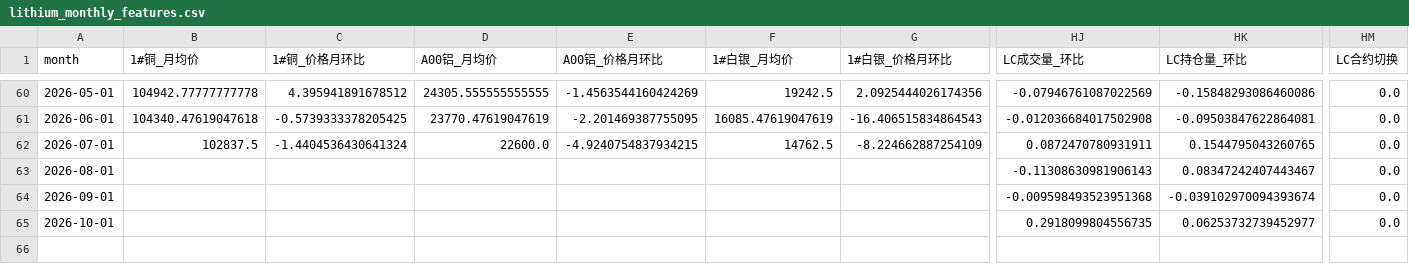
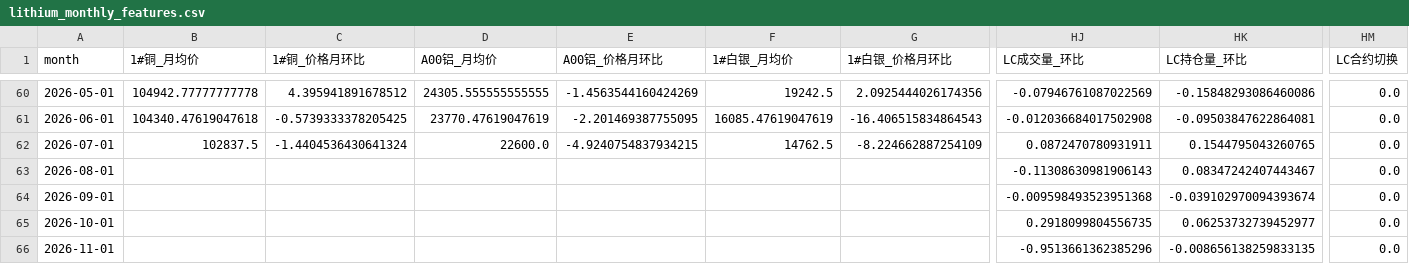
Before and after one commit to Yep1yu/Impact-and-Forecast-of-Domestic-Copper-and-Aluminum-Raw-Material-Procurement-Prices, a CSV file: lithium_carbonate_prediction_outputs/lithium_monthly_features.csv, drawn as a sheet; only a part is shown, gaps mark what is left out; rows hold the shown columns only; the diff names each change by its address in the sheet, - before the commit and + after, or states it on an @@ line.

```diff
--- a/lithium_carbonate_prediction_outputs/lithium_monthly_features.csv
+++ b/lithium_carbonate_prediction_outputs/lithium_monthly_features.csv
+row 66: 2026-11-01 |  |  |  |  |  |  | -0.9513661362385296 | -0.008656138259833135 | 0.0
```
Also changed, not shown: ccmn_changjiang_avg_prices.csv, ccmn_changjiang_avg_prices_tax_exclusive.csv, 15 other files.
